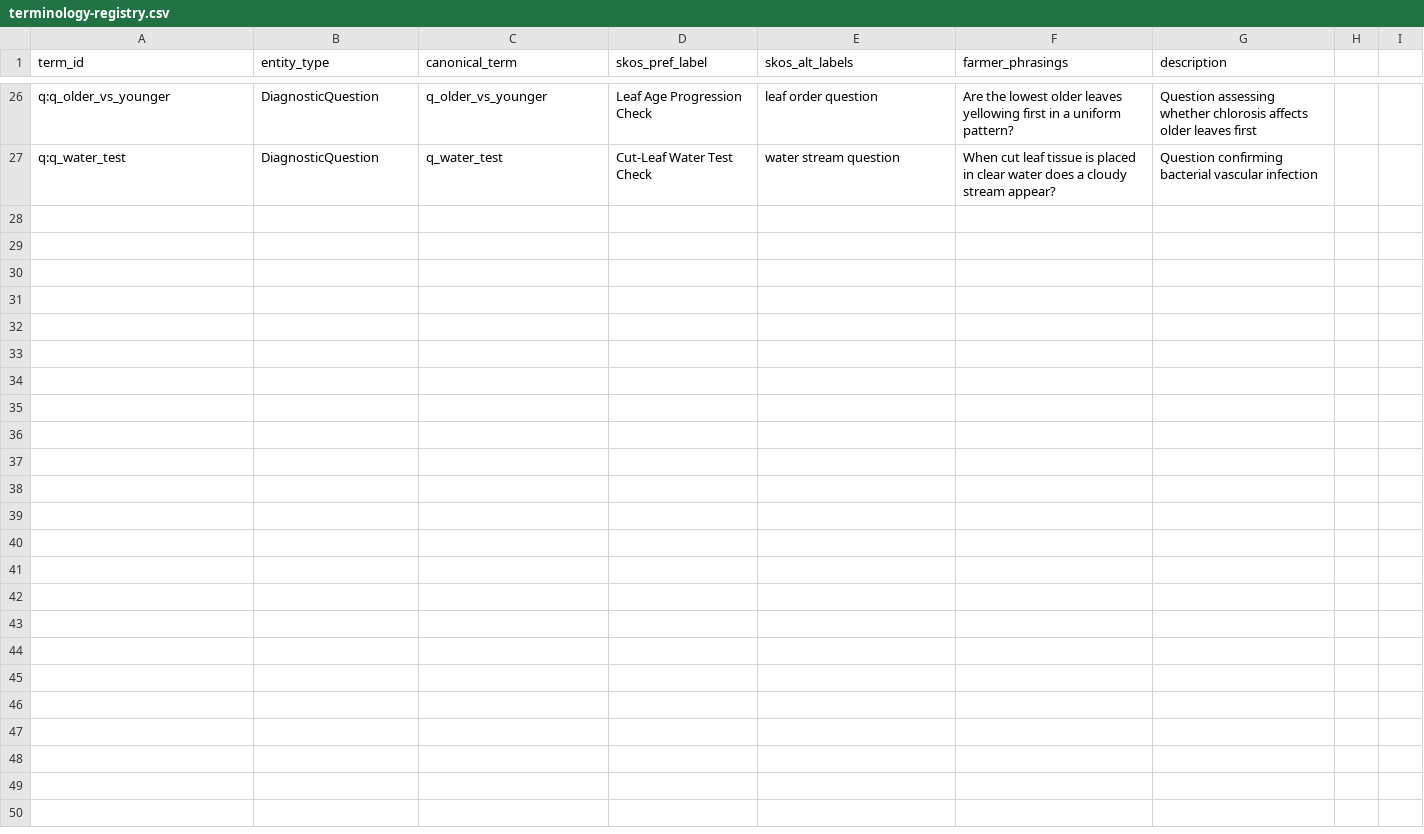
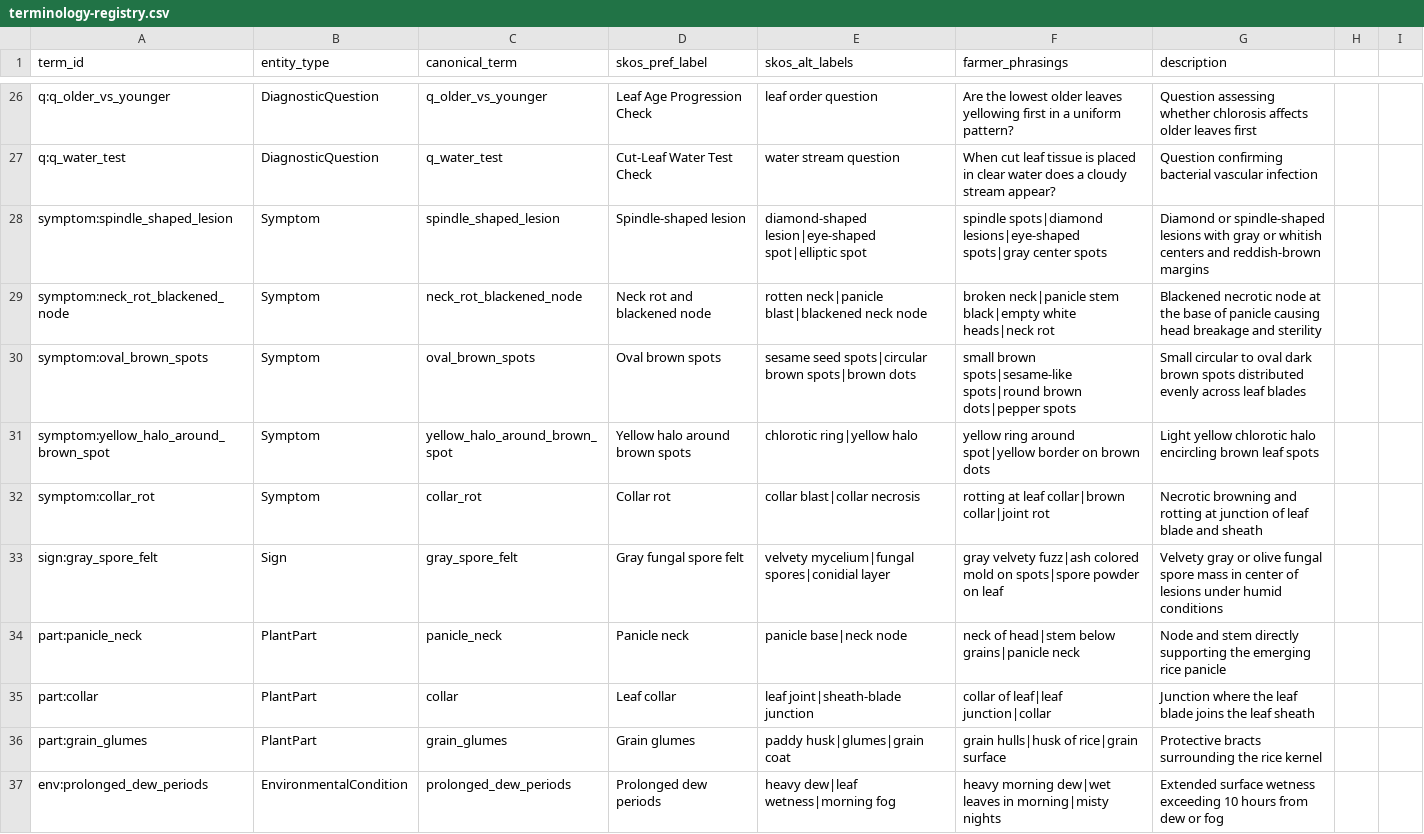
Before and after one commit to FaezehMillerAI/Rice, a CSV file: registry/terminology-registry.csv, drawn as a sheet; only a part is shown, gaps mark what is left out; the diff covers the shown part only.

Commit message:
feat: complete Step 22 disease scope expansion to Rice Blast and Brown Spot with 1400 SFT trajectories

```diff
--- a/registry/terminology-registry.csv
+++ b/registry/terminology-registry.csv
@@ -27 +27,11 @@ q:q_older_vs_younger,DiagnosticQuestion,q_older_vs_younger,Leaf Age Progression
 q:q_water_test,DiagnosticQuestion,q_water_test,Cut-Leaf Water Test Check,water stream question,When cut leaf tissue is placed in clear water does a cloudy stream appear?,Question confirming bacterial vascular infection
+symptom:spindle_shaped_lesion,Symptom,spindle_shaped_lesion,Spindle-shaped lesion,diamond-shaped lesion|eye-shaped spot|elliptic spot,spindle spots|diamond lesions|eye-shaped spots|gray center spots,Diamond or spindle-shaped lesions with gray or whitish centers and reddish-brown margins
+symptom:neck_rot_blackened_node,Symptom,neck_rot_blackened_node,Neck rot and blackened node,rotten neck|panicle blast|blackened neck node,broken neck|panicle stem black|empty white heads|neck rot,Blackened necrotic node at the base of panicle causing head breakage and sterility
+symptom:oval_brown_spots,Symptom,oval_brown_spots,Oval brown spots,sesame seed spots|circular brown spots|brown dots,small brown spots|sesame-like spots|round brown dots|pepper spots,Small circular to oval dark brown spots distributed evenly across leaf blades
+symptom:yellow_halo_around_brown_spot,Symptom,yellow_halo_around_brown_spot,Yellow halo around brown spots,chlorotic ring|yellow halo,yellow ring around spot|yellow border on brown dots,Light yellow chlorotic halo encircling brown leaf spots
+symptom:collar_rot,Symptom,collar_rot,Collar rot,collar blast|collar necrosis,rotting at leaf collar|brown collar|joint rot,Necrotic browning and rotting at junction of leaf blade and sheath
+sign:gray_spore_felt,Sign,gray_spore_felt,Gray fungal spore felt,velvety mycelium|fungal spores|conidial layer,gray velvety fuzz|ash colored mold on spots|spore powder on leaf,Velvety gray or olive fungal spore mass in center of lesions under humid conditions
+part:panicle_neck,PlantPart,panicle_neck,Panicle neck,panicle base|neck node,neck of head|stem below grains|panicle neck,Node and stem directly supporting the emerging rice panicle
+part:collar,PlantPart,collar,Leaf collar,leaf joint|sheath-blade junction,collar of leaf|leaf junction|collar,Junction where the leaf blade joins the leaf sheath
+part:grain_glumes,PlantPart,grain_glumes,Grain glumes,paddy husk|glumes|grain coat,grain hulls|husk of rice|grain surface,Protective bracts surrounding the rice kernel
+env:prolonged_dew_periods,EnvironmentalCondition,prolonged_dew_periods,Prolonged dew periods,heavy dew|leaf wetness|morning fog,heavy morning dew|wet leaves in morning|misty nights,Extended surface wetness exceeding 10 hours from dew or fog
```
Also changed, not shown: 10 added rows elsewhere in this file, registry/disease-registry.csv, registry/evidence-rules.csv, 26 other files.
